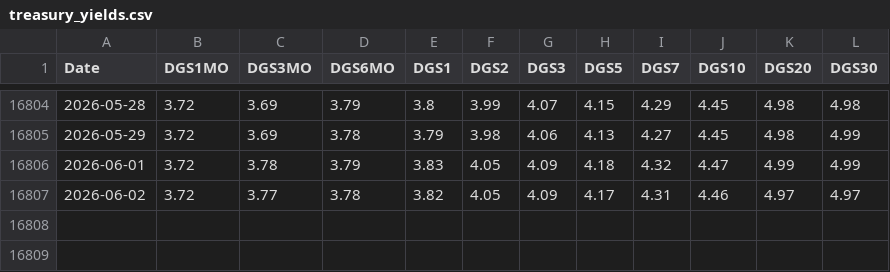
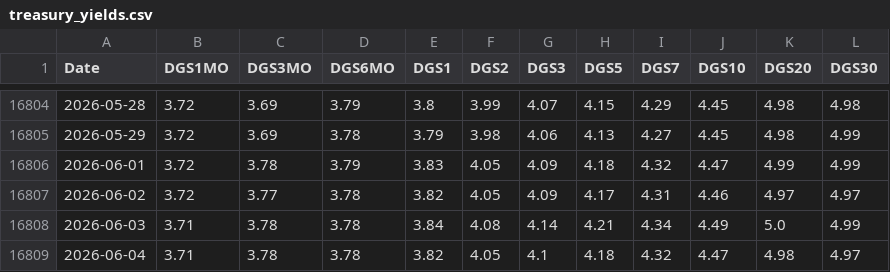
Before and after one commit to CSCoder33/Yield-Curve, a CSV file: data/treasury_yields.csv, drawn as a sheet; only a part is shown, gaps mark what is left out.

```diff
--- a/data/treasury_yields.csv
+++ b/data/treasury_yields.csv
@@ -16807 +16807,3 @@ Date,DGS1MO,DGS3MO,DGS6MO,DGS1,DGS2,DGS3,DGS5,DGS7,DGS10,DGS20,DGS30
 2026-06-02,3.72,3.77,3.78,3.82,4.05,4.09,4.17,4.31,4.46,4.97,4.97
+2026-06-03,3.71,3.78,3.78,3.84,4.08,4.14,4.21,4.34,4.49,5.0,4.99
+2026-06-04,3.71,3.78,3.78,3.82,4.05,4.1,4.18,4.32,4.47,4.98,4.97
```
Also changed, not shown: 2 other files.
